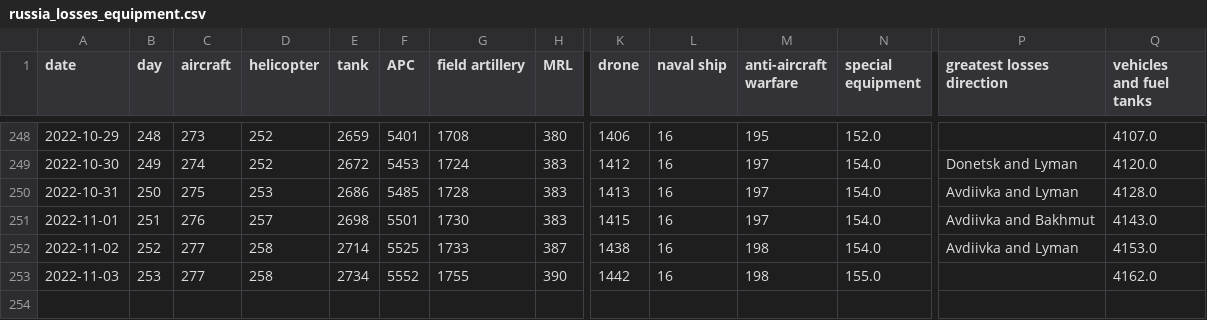
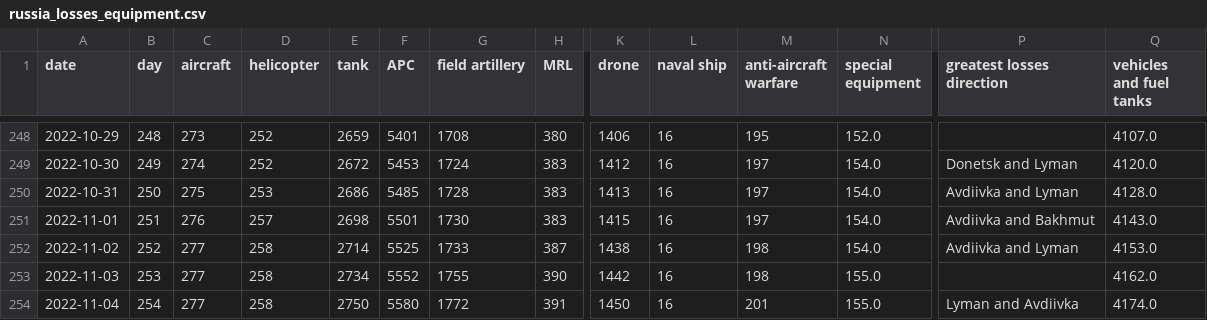
Before and after one commit to taw/open-source-adventures, a CSV file: docs/episode-29/tanks/russia_losses_equipment.csv, drawn as a sheet; only a part is shown, gaps mark what is left out; rows hold the shown columns only; the diff names each change by its address in the sheet, - before the commit and + after, or states it on an @@ line.

Commit message:
Data update

```diff
--- a/docs/episode-29/tanks/russia_losses_equipment.csv
+++ b/docs/episode-29/tanks/russia_losses_equipment.csv
+row 254: 2022-11-04 | 254 | 277 | 258 | 2750 | 5580 | 1772 | 391 | 1450 | 16 | 201 | 155.0 | Lyman and Avdiivka | 4174.0
```
Also changed, not shown: docs/episode-30/russia_losses_equipment.982e4e03.csv, docs/episode-31/russia_losses_equipment.csv, 48 other files.
